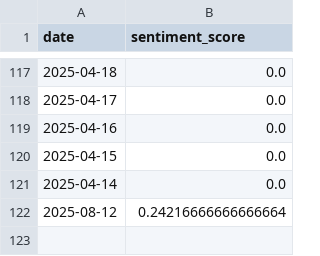
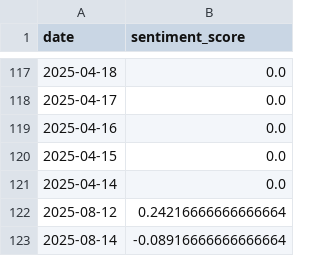
Before and after one commit to Vitalicize1/Stock4U, a CSV file: ml/data/sentiment_NVDA.csv, drawn as a sheet; only a part is shown, gaps mark what is left out; the diff names each change by its address in the sheet, - before the commit and + after, or states it on an @@ line.

```diff
--- a/ml/data/sentiment_NVDA.csv
+++ b/ml/data/sentiment_NVDA.csv
+row 123: 2025-08-14 | -0.08916666666666664
```
Also changed, not shown: ml/data/sentiment_AAPL.csv, ml/data/sentiment_AMZN.csv, 38 other files.
